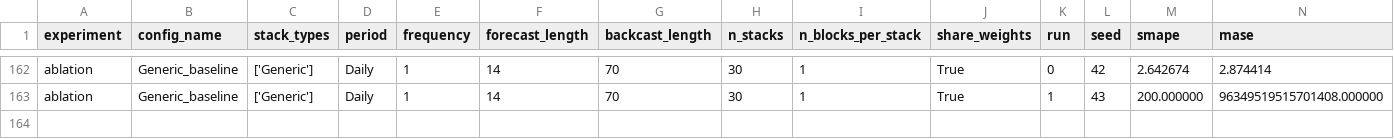
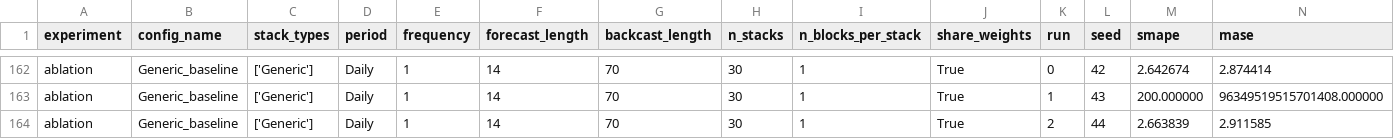
Before and after one commit to realdanielbyrne/N-BEATS-Lightning, a CSV file: experiments/results/m4/ablation_results.csv, drawn as a sheet; only a part is shown, gaps mark what is left out; rows hold the shown columns only; the diff names each change by its address in the sheet, - before the commit and + after, or states it on an @@ line.

```diff
--- a/experiments/results/m4/ablation_results.csv
+++ b/experiments/results/m4/ablation_results.csv
+row 164: ablation | Generic_baseline | ['Generic'] | Daily | 1 | 14 | 70 | 30 | 1 | True | 2 | 44 | 2.663839 | 2.911585
```
Also changed, not shown: experiments/results/m4/wavelet_v2_benchmark_results.csv, 2 other files.
